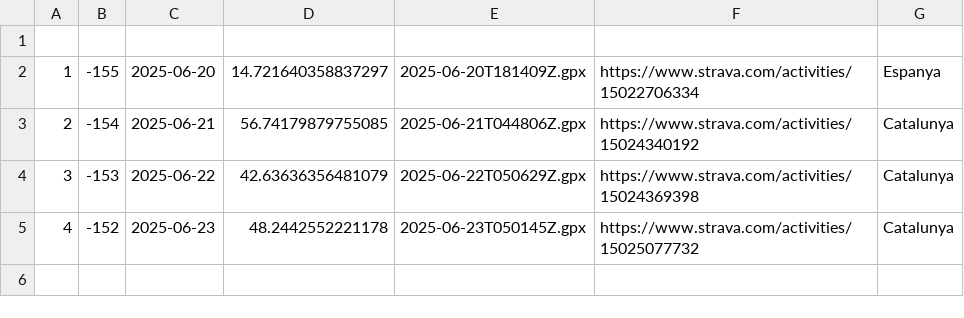
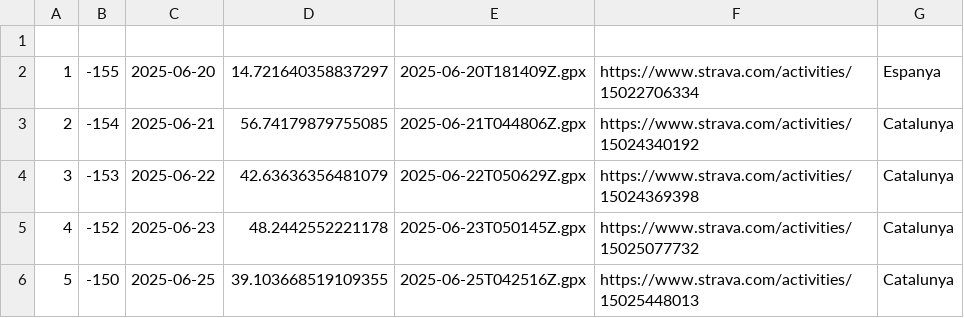
Before and after one commit to Ercoman2/GPX-LVM, a CSV file: routes.csv, drawn as a sheet.

```diff
--- a/routes.csv
+++ b/routes.csv
@@ -5 +5,2 @@
 4,-152,2025-06-23,48.2442552221178,2025-06-23T050145Z.gpx,https://www.strava.com/activities/15025077732,Catalunya
+5,-150,2025-06-25,39.103668519109355,2025-06-25T042516Z.gpx,https://www.strava.com/activities/15025448013,Catalunya
```
Also changed, not shown: 3 other files.
